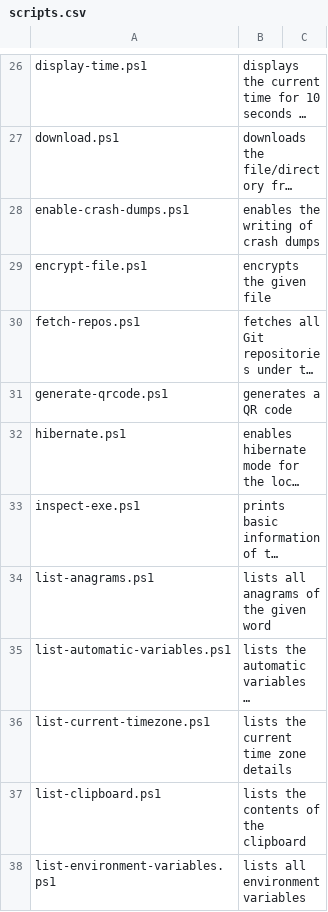
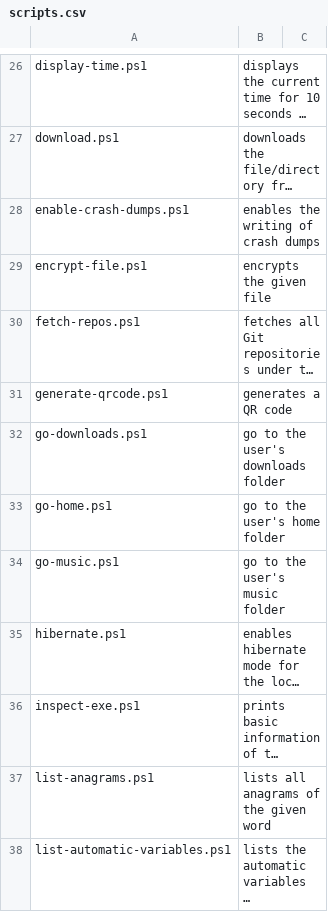
Before and after one commit to fleschutz/PowerShell, a CSV file: Data/scripts.csv, drawn as a sheet; only a part is shown, gaps mark what is left out; the shorter side is filled out with more unchanged rows; long unchanged cells end in …; the diff names each change by its address in the sheet, - before the commit and + after, or states it on an @@ line.

Commit message:
Added go-home.ps1, go-downloads.ps1, and go-music.ps1

```diff
--- a/Data/scripts.csv
+++ b/Data/scripts.csv
+row 32: go-downloads.ps1 | go to the user's downloads folder
+row 33: go-home.ps1 | go to the user's home folder
+row 34: go-music.ps1 | go to the user's music folder
```
Also changed, not shown: 7 other files.
